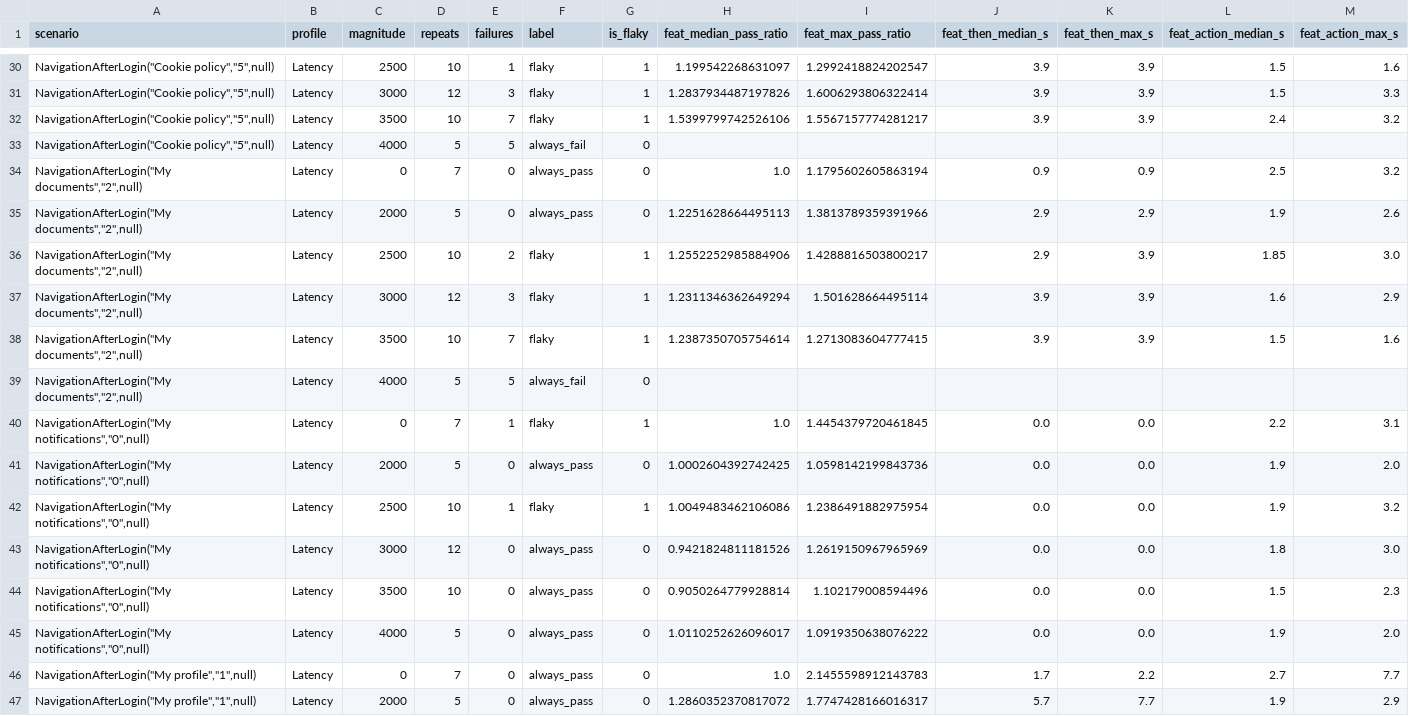
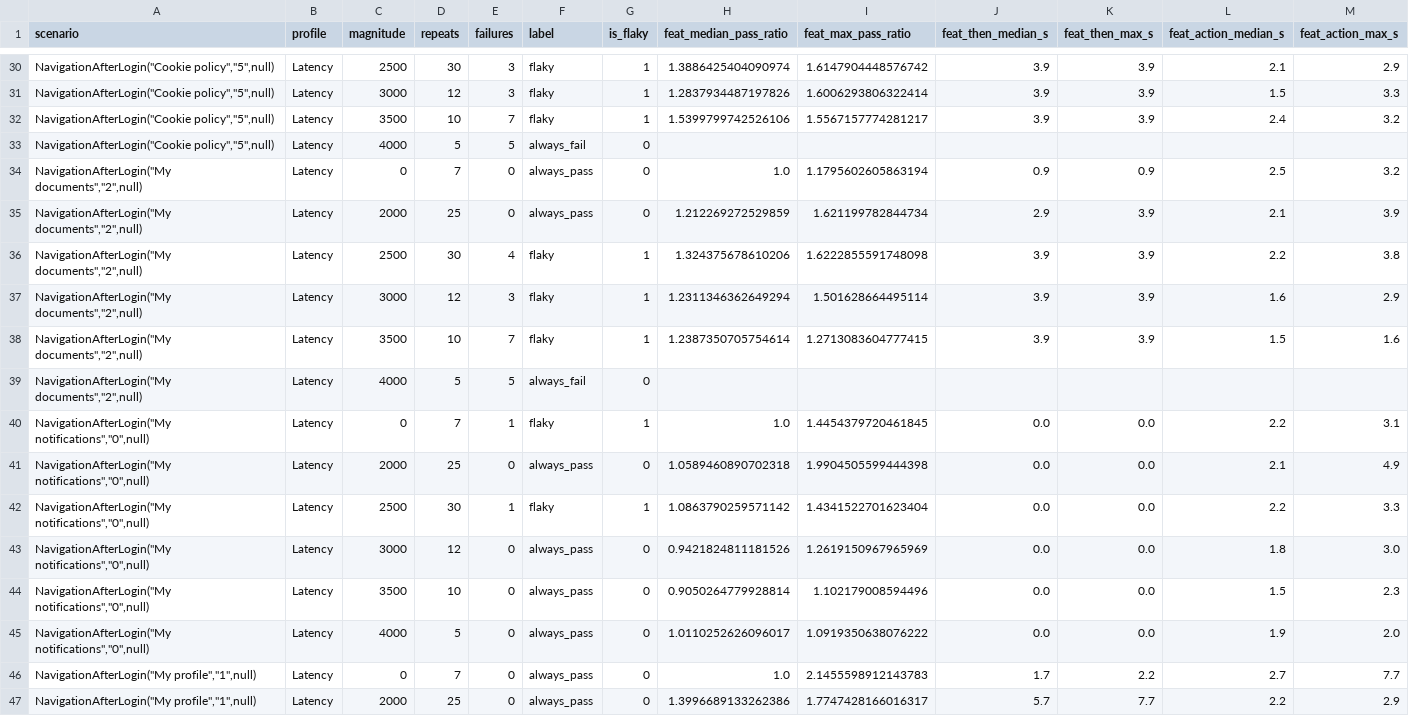
Before and after one commit to gwuxdesign/ClientPortal.PRAT, a CSV file: data/training-table.csv, drawn as a sheet; only a part is shown, gaps mark what is left out; the diff covers the shown part only; the diff names each change by its address in the sheet, - before the commit and + after, or states it on an @@ line.

Commit message:
Regenerate training table from Latency 2000/2500 and Timing 3000/3500/4000 repeat-20 batches; replace migrate_add_step_seconds.py with the general migrate_schema.py

```diff
--- a/data/training-table.csv
+++ b/data/training-table.csv
-D30 (repeats): 10
+D30 (repeats): 30
-E30 (failures): 1
+E30 (failures): 3
-H30 (feat_median_pass_ratio): 1.199542268631097
+H30 (feat_median_pass_ratio): 1.3886425404090974
-I30 (feat_max_pass_ratio): 1.2992418824202547
+I30 (feat_max_pass_ratio): 1.6147904448576742
-L30 (feat_action_median_s): 1.5
+L30 (feat_action_median_s): 2.1
-M30 (feat_action_max_s): 1.6
+M30 (feat_action_max_s): 2.9
-D35 (repeats): 5
+D35 (repeats): 25
-H35 (feat_median_pass_ratio): 1.2251628664495113
+H35 (feat_median_pass_ratio): 1.212269272529859
-I35 (feat_max_pass_ratio): 1.3813789359391966
+I35 (feat_max_pass_ratio): 1.621199782844734
-K35 (feat_then_max_s): 2.9
+K35 (feat_then_max_s): 3.9
-L35 (feat_action_median_s): 1.9
+L35 (feat_action_median_s): 2.1
-M35 (feat_action_max_s): 2.6
+M35 (feat_action_max_s): 3.9
-D36 (repeats): 10
+D36 (repeats): 30
-E36 (failures): 2
+E36 (failures): 4
-H36 (feat_median_pass_ratio): 1.2552252985884906
+H36 (feat_median_pass_ratio): 1.324375678610206
-I36 (feat_max_pass_ratio): 1.4288816503800217
+I36 (feat_max_pass_ratio): 1.6222855591748098
-J36 (feat_then_median_s): 2.9
+J36 (feat_then_median_s): 3.9
-L36 (feat_action_median_s): 1.85
+L36 (feat_action_median_s): 2.2
-M36 (feat_action_max_s): 3.0
+M36 (feat_action_max_s): 3.8
-D41 (repeats): 5
+D41 (repeats): 25
-H41 (feat_median_pass_ratio): 1.0002604392742425
+H41 (feat_median_pass_ratio): 1.0589460890702318
-I41 (feat_max_pass_ratio): 1.0598142199843736
+I41 (feat_max_pass_ratio): 1.9904505599444398
-L41 (feat_action_median_s): 1.9
+L41 (feat_action_median_s): 2.1
-M41 (feat_action_max_s): 2.0
+M41 (feat_action_max_s): 4.9
-D42 (repeats): 10
+D42 (repeats): 30
-H42 (feat_median_pass_ratio): 1.0049483462106086
+H42 (feat_median_pass_ratio): 1.0863790259571142
-I42 (feat_max_pass_ratio): 1.2386491882975954
+I42 (feat_max_pass_ratio): 1.4341522701623404
-L42 (feat_action_median_s): 1.9
+L42 (feat_action_median_s): 2.2
-M42 (feat_action_max_s): 3.2
+M42 (feat_action_max_s): 3.3
-D47 (repeats): 5
+D47 (repeats): 25
-H47 (feat_median_pass_ratio): 1.2860352370817072
+H47 (feat_median_pass_ratio): 1.3996689133262386
-L47 (feat_action_median_s): 1.9
+L47 (feat_action_median_s): 2.2
```
Also changed, not shown: 119 edited cells elsewhere in this file, 2 other files.
